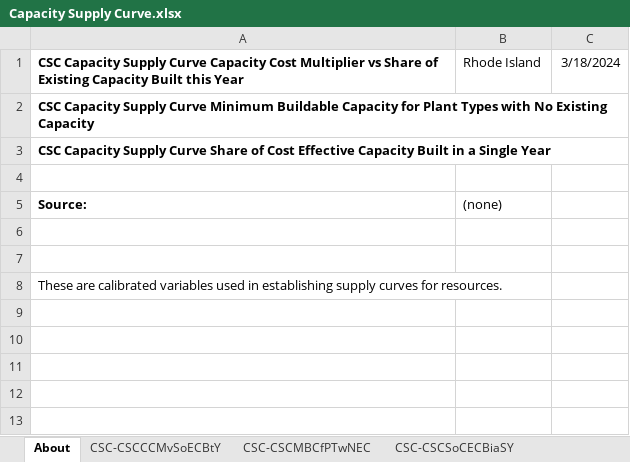
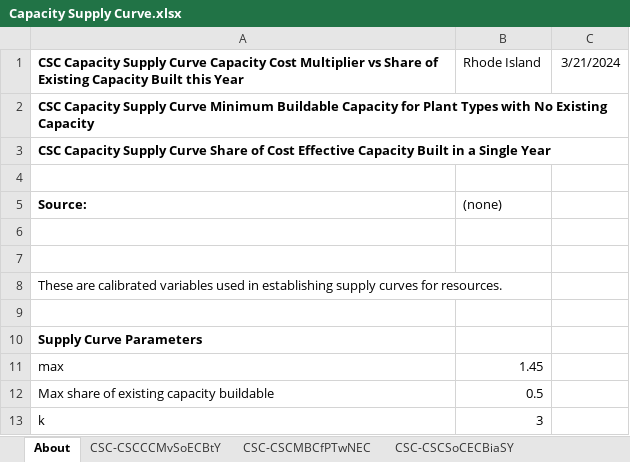
Before and after one commit to EnergyInnovation/eps-rhodeisland, an Excel workbook: InputData/elec/CSC/Capacity Supply Curve.xlsx, sheet About, drawn as a sheet; values as stored, in another font and other column widths than the file's, no borders; charts and pictures not drawn; the diff names each change by its address in the sheet, - before the commit and + after, or states it on an @@ line.

```diff
--- a/InputData/elec/CSC/Capacity Supply Curve.xlsx (sheet About)
+++ b/InputData/elec/CSC/Capacity Supply Curve.xlsx (sheet About)
-C1: 3/18/2024
+C1: 3/21/2024
+row 9: (empty)
+row 10: Supply Curve Parameters
+row 11: max | 1.45
+row 12: Max share of existing capacity buildable | 0.5
+row 13: k | 3
```
Also changed, not shown: sheet CSC-CSCSoCECBiaSY, sheet CSC-CSCCCMvSoECBtY, charts or pictures, InputData/elec/BDTPTUMCF/Boolean Does This Plant Type Use Maximum Capacity Factor.xlsx, InputData/fuels/BS/BAU Subsidies.xlsx, 33 other files.
